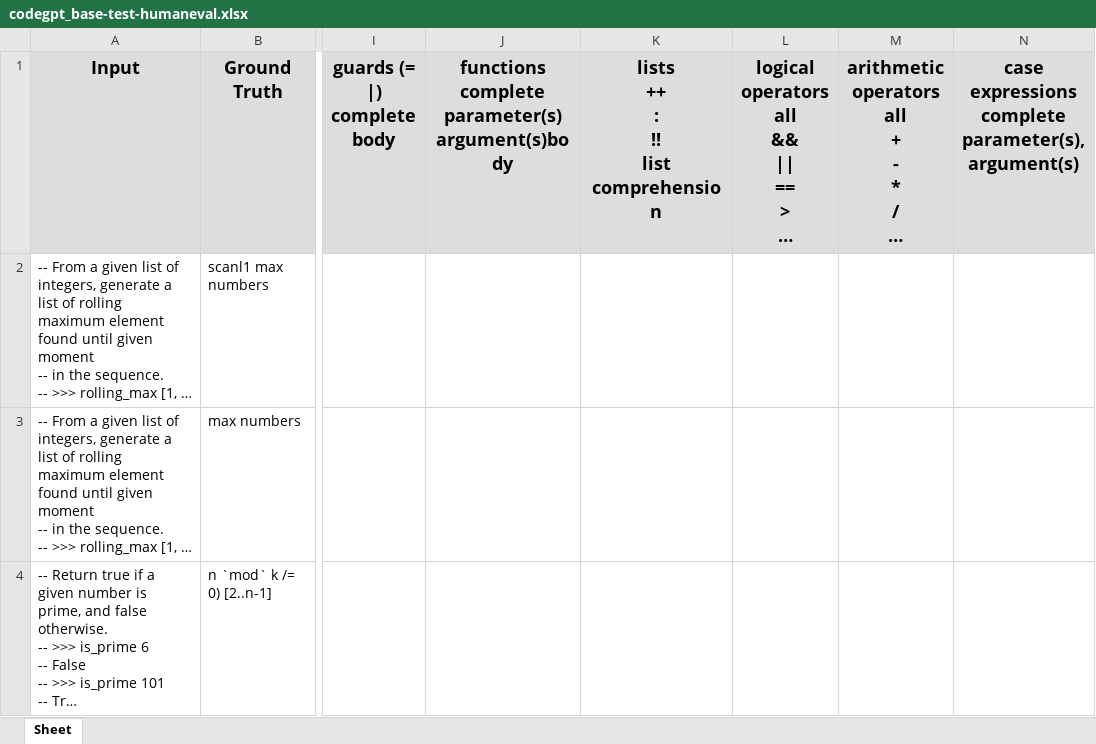
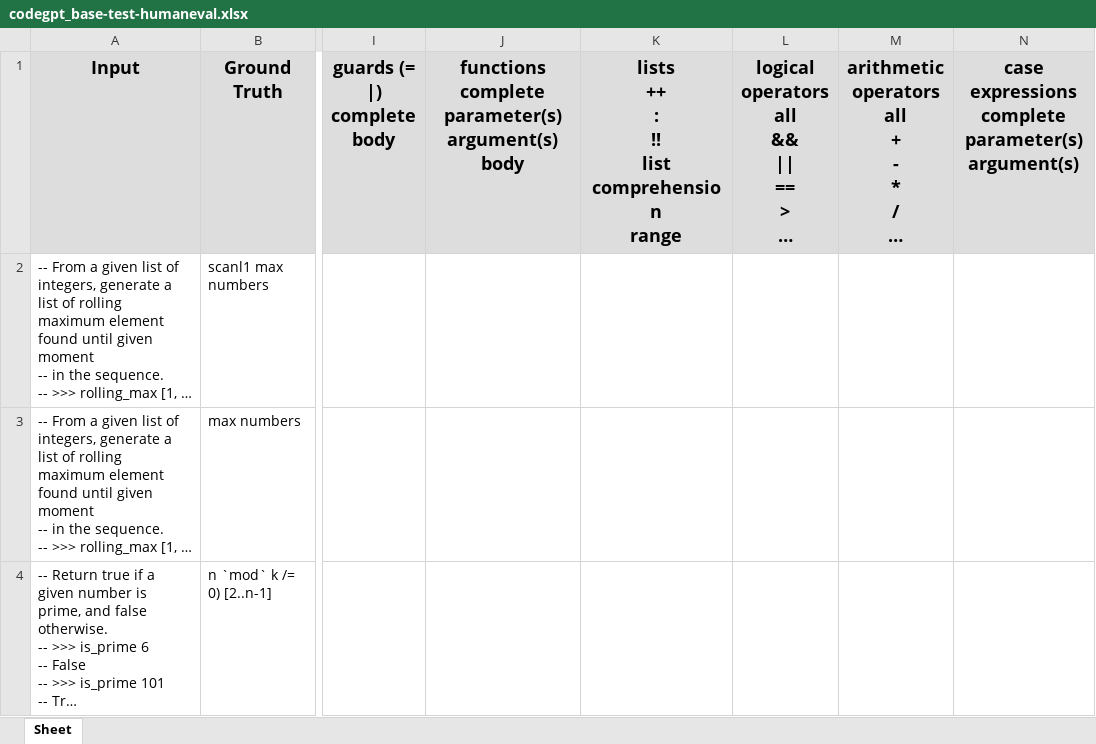
Before and after one commit to AISE-TUDelft/HaskellCCEval, an Excel workbook: models/evaluation/output/codegpt_base-test-humaneval.xlsx, sheet Sheet, drawn as a sheet; only a part is shown, gaps mark what is left out; long unchanged cells end in …; values as stored, in another font and other column widths than the file's, no borders; ↵ is a line break in a cell; the diff names each change by its address in the sheet, - before the commit and + after, or states it on an @@ line.

```diff
--- a/models/evaluation/output/codegpt_base-test-humaneval.xlsx (sheet Sheet)
+++ b/models/evaluation/output/codegpt_base-test-humaneval.xlsx (sheet Sheet)
-J1: …complete ↵ parameter(s) ↵ argument(s)body
+J1: …complete ↵ parameter(s) ↵ argument(s) ↵ body
-K1: lists ↵ ++ ↵ : ↵ !! ↵ list comprehension
+K1: lists ↵ ++ ↵ : ↵ !! ↵ list comprehension ↵ range
-N1: …expressions ↵ complete ↵ parameter(s), argument(s)
+N1: …expressions ↵ complete ↵ parameter(s) ↵ argument(s)
```
Also changed, not shown: models/evaluation/output/codegpt_finetuned-test-humaneval.xlsx, models/evaluation/output/unixcoder_base-test-humaneval.xlsx, 2 other files.
